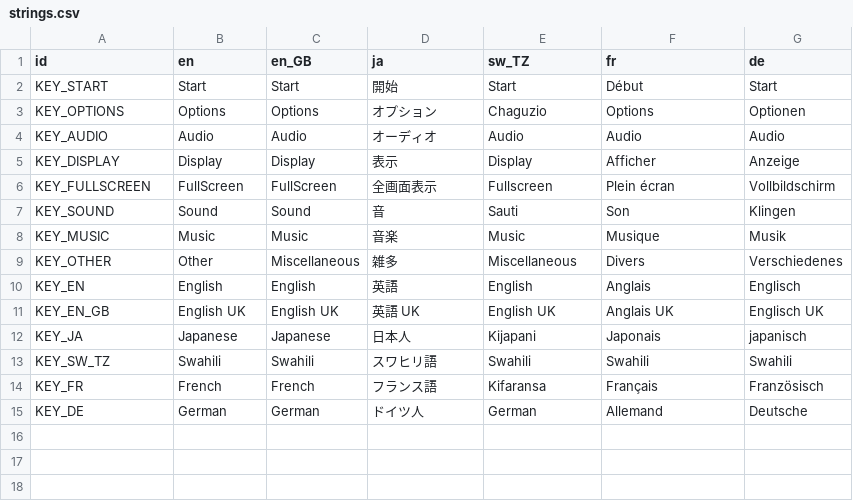
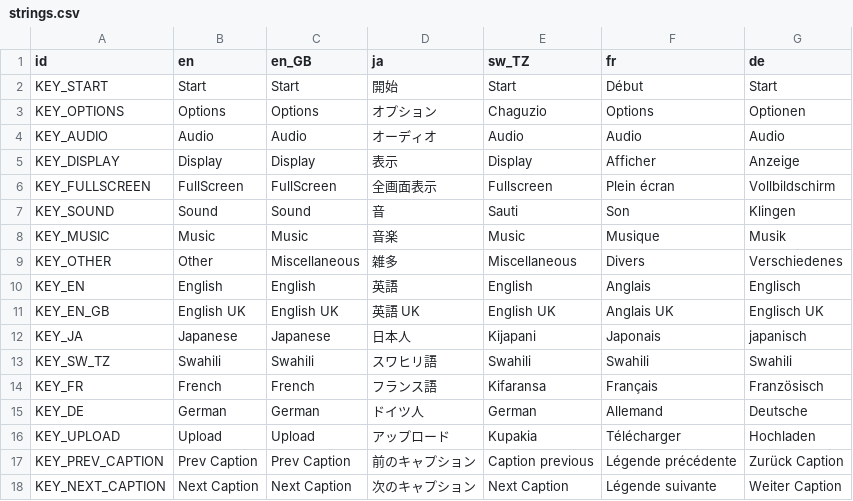
Before and after one commit to goldenxp/Ludum-Dare-44, a CSV file: Godot/l10n/strings.csv, drawn as a sheet; the diff names each change by its address in the sheet, - before the commit and + after, or states it on an @@ line.

```diff
--- a/Godot/l10n/strings.csv
+++ b/Godot/l10n/strings.csv
+row 16: KEY_UPLOAD | Upload | Upload | アップロード | Kupakia | Télécharger | Hochladen
+row 17: KEY_PREV_CAPTION | Prev Caption | Prev Caption | 前のキャプション | Caption previous | Légende précédente | Zurück Caption
+row 18: KEY_NEXT_CAPTION | Next Caption | Next Caption | 次のキャプション | Next Caption | Légende suivante | Weiter Caption
```
Also changed, not shown: 16 other files.
